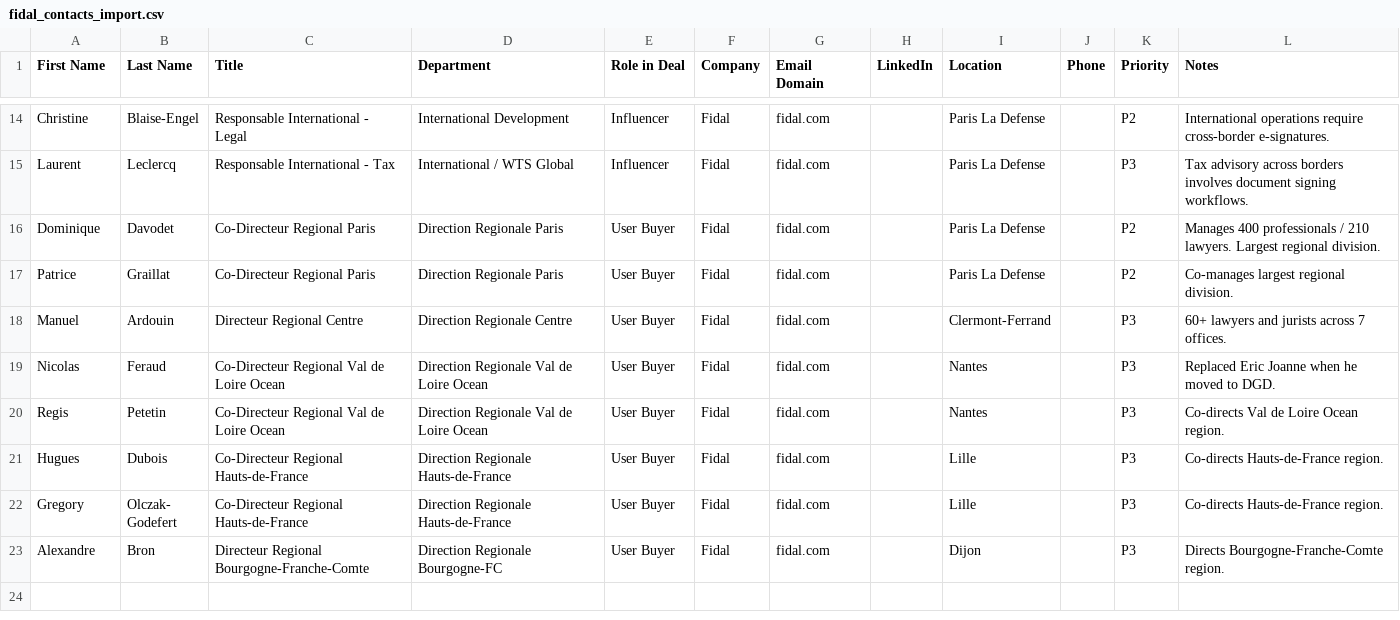
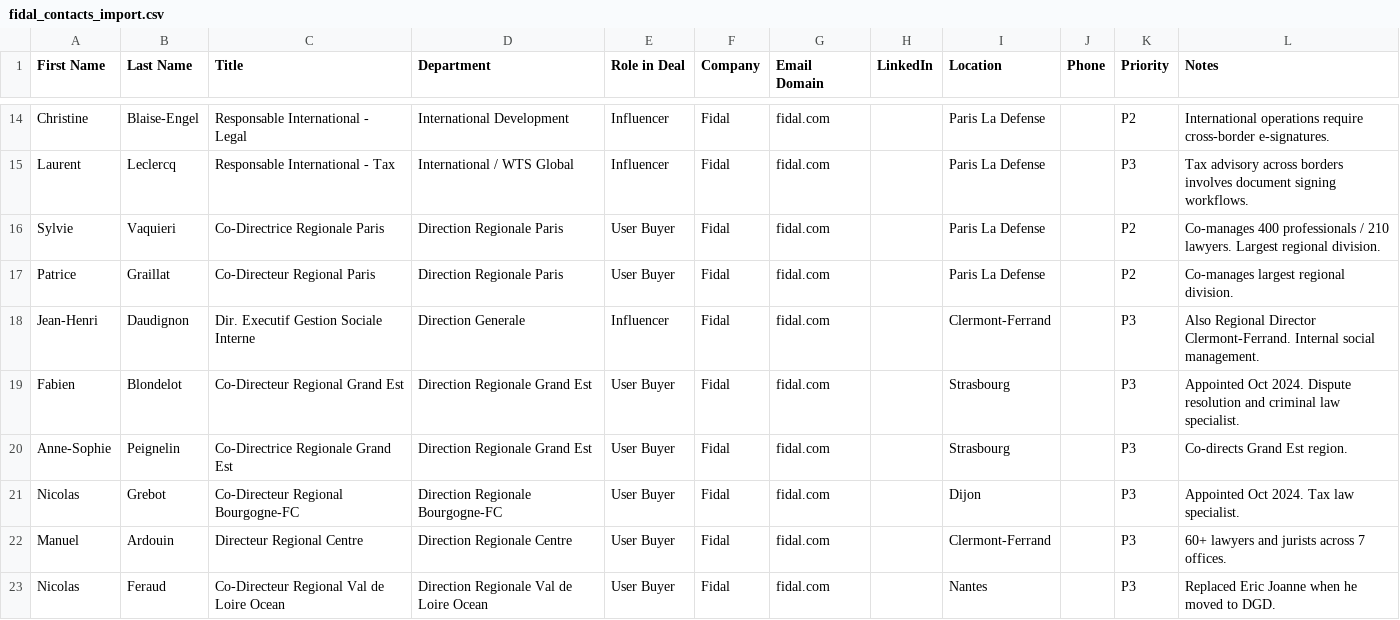
Before and after one commit to kponseel/kptools, a CSV file: fidal_contacts_import.csv, drawn as a sheet; only a part is shown, gaps mark what is left out; the shorter side is filled out with more unchanged rows.

```diff
--- a/fidal_contacts_import.csv
+++ b/fidal_contacts_import.csv
@@ -15,4 +15,8 @@ Christine,Blaise-Engel,Responsable International - Legal,International Developme
 Laurent,Leclercq,Responsable International - Tax,International / WTS Global,Influencer,Fidal,fidal.com,,Paris La Defense,,P3,Tax advisory across borders involves document signing workflows.
-Dominique,Davodet,Co-Directeur Regional Paris,Direction Regionale Paris,User Buyer,Fidal,fidal.com,,Paris La Defense,,P2,Manages 400 professionals / 210 lawyers. Largest regional division.
+Sylvie,Vaquieri,Co-Directrice Regionale Paris,Direction Regionale Paris,User Buyer,Fidal,fidal.com,,Paris La Defense,,P2,Co-manages 400 professionals / 210 lawyers. Largest regional division.
 Patrice,Graillat,Co-Directeur Regional Paris,Direction Regionale Paris,User Buyer,Fidal,fidal.com,,Paris La Defense,,P2,Co-manages largest regional division.
+Jean-Henri,Daudignon,Dir. Executif Gestion Sociale Interne,Direction Generale,Influencer,Fidal,fidal.com,,Clermont-Ferrand,,P3,Also Regional Director Clermont-Ferrand. Internal social management.
+Fabien,Blondelot,Co-Directeur Regional Grand Est,Direction Regionale Grand Est,User Buyer,Fidal,fidal.com,,Strasbourg,,P3,Appointed Oct 2024. Dispute resolution and criminal law specialist.
+Anne-Sophie,Peignelin,Co-Directrice Regionale Grand Est,Direction Regionale Grand Est,User Buyer,Fidal,fidal.com,,Strasbourg,,P3,Co-directs Grand Est region.
+Nicolas,Grebot,Co-Directeur Regional Bourgogne-FC,Direction Regionale Bourgogne-FC,User Buyer,Fidal,fidal.com,,Dijon,,P3,Appointed Oct 2024. Tax law specialist.
 Manuel,Ardouin,Directeur Regional Centre,Direction Regionale Centre,User Buyer,Fidal,fidal.com,,Clermont-Ferrand,,P3,60+ lawyers and jurists across 7 offices.
```
Also changed, not shown: 2 other files.
